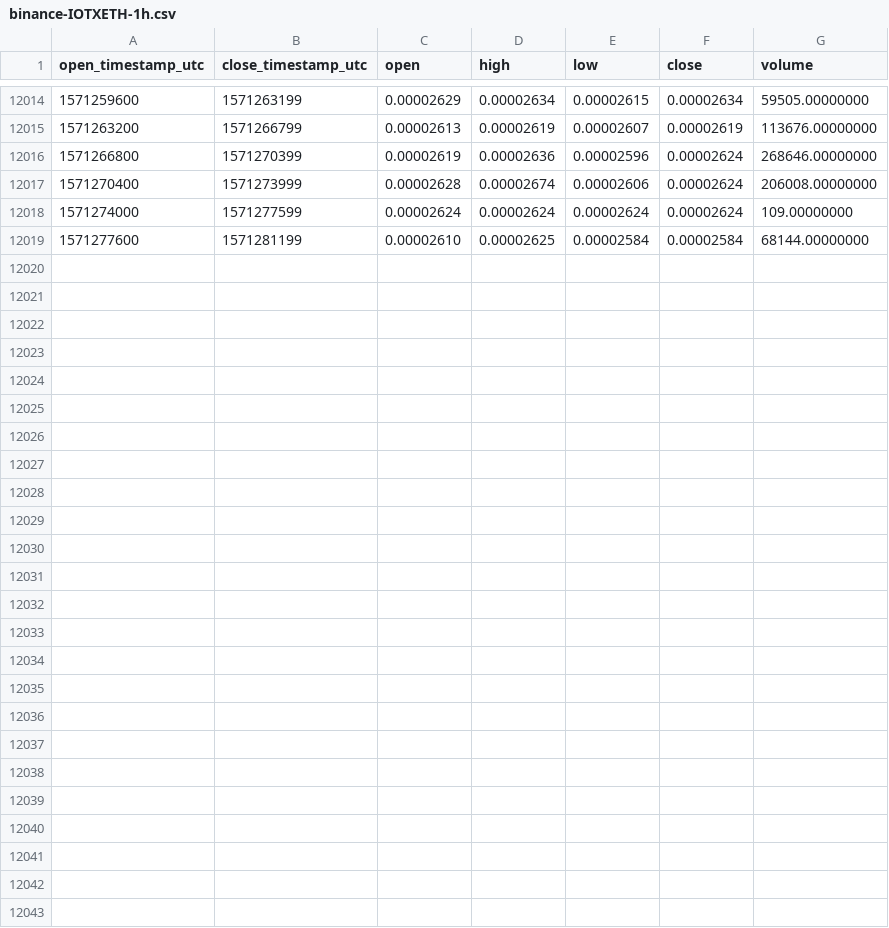
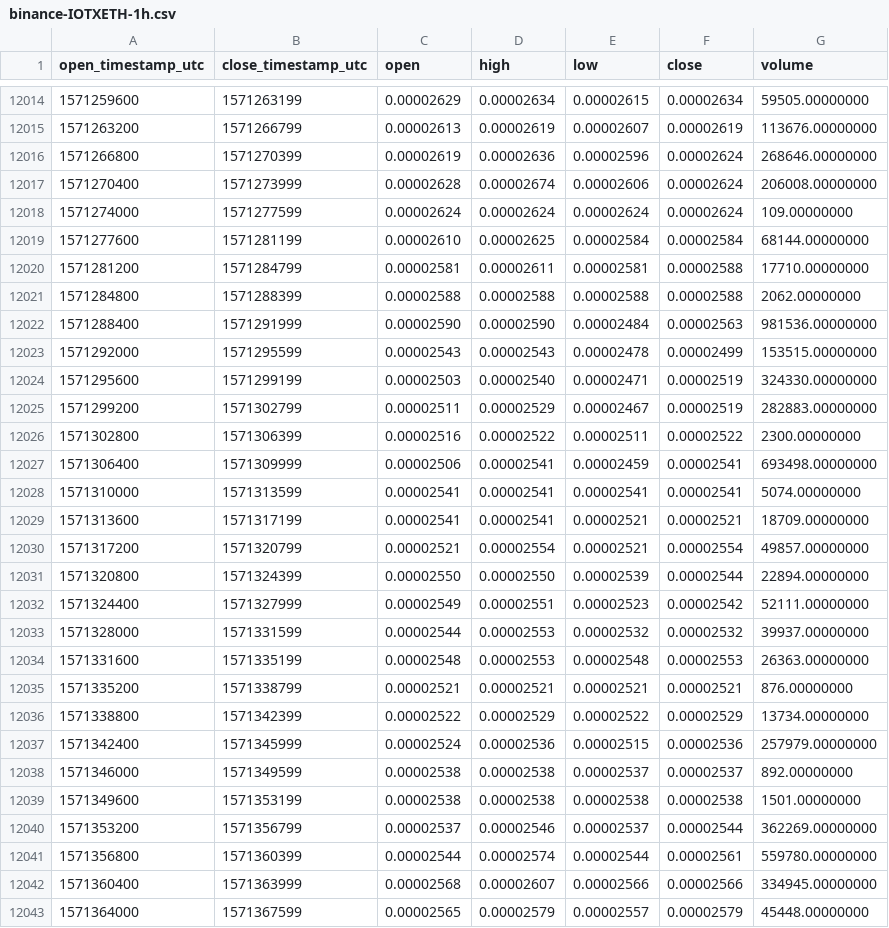
Before and after one commit to cryptobigbro/binance-IOTXETH, a CSV file: binance-IOTXETH-1h.csv, drawn as a sheet; only a part is shown, gaps mark what is left out.

Commit message:
Update OHLCV data.

```diff
--- a/binance-IOTXETH-1h.csv
+++ b/binance-IOTXETH-1h.csv
@@ -12019 +12019,25 @@ open_timestamp_utc,close_timestamp_utc,open,high,low,close,volume
 1571277600,1571281199,0.00002610,0.00002625,0.00002584,0.00002584,68144.00000000
+1571281200,1571284799,0.00002581,0.00002611,0.00002581,0.00002588,17710.00000000
+1571284800,1571288399,0.00002588,0.00002588,0.00002588,0.00002588,2062.00000000
+1571288400,1571291999,0.00002590,0.00002590,0.00002484,0.00002563,981536.00000000
+1571292000,1571295599,0.00002543,0.00002543,0.00002478,0.00002499,153515.00000000
+1571295600,1571299199,0.00002503,0.00002540,0.00002471,0.00002519,324330.00000000
+1571299200,1571302799,0.00002511,0.00002529,0.00002467,0.00002519,282883.00000000
+1571302800,1571306399,0.00002516,0.00002522,0.00002511,0.00002522,2300.00000000
+1571306400,1571309999,0.00002506,0.00002541,0.00002459,0.00002541,693498.00000000
+1571310000,1571313599,0.00002541,0.00002541,0.00002541,0.00002541,5074.00000000
+1571313600,1571317199,0.00002541,0.00002541,0.00002521,0.00002521,18709.00000000
+1571317200,1571320799,0.00002521,0.00002554,0.00002521,0.00002554,49857.00000000
+1571320800,1571324399,0.00002550,0.00002550,0.00002539,0.00002544,22894.00000000
+1571324400,1571327999,0.00002549,0.00002551,0.00002523,0.00002542,52111.00000000
+1571328000,1571331599,0.00002544,0.00002553,0.00002532,0.00002532,39937.00000000
+1571331600,1571335199,0.00002548,0.00002553,0.00002548,0.00002553,26363.00000000
+1571335200,1571338799,0.00002521,0.00002521,0.00002521,0.00002521,876.00000000
+1571338800,1571342399,0.00002522,0.00002529,0.00002522,0.00002529,13734.00000000
+1571342400,1571345999,0.00002524,0.00002536,0.00002515,0.00002536,257979.00000000
+1571346000,1571349599,0.00002538,0.00002538,0.00002537,0.00002537,892.00000000
+1571349600,1571353199,0.00002538,0.00002538,0.00002538,0.00002538,1501.00000000
+1571353200,1571356799,0.00002537,0.00002546,0.00002537,0.00002544,362269.00000000
+1571356800,1571360399,0.00002544,0.00002574,0.00002544,0.00002561,559780.00000000
+1571360400,1571363999,0.00002568,0.00002607,0.00002566,0.00002566,334945.00000000
+1571364000,1571367599,0.00002565,0.00002579,0.00002557,0.00002579,45448.00000000
```
Also changed, not shown: binance-IOTXETH-1d.csv.
